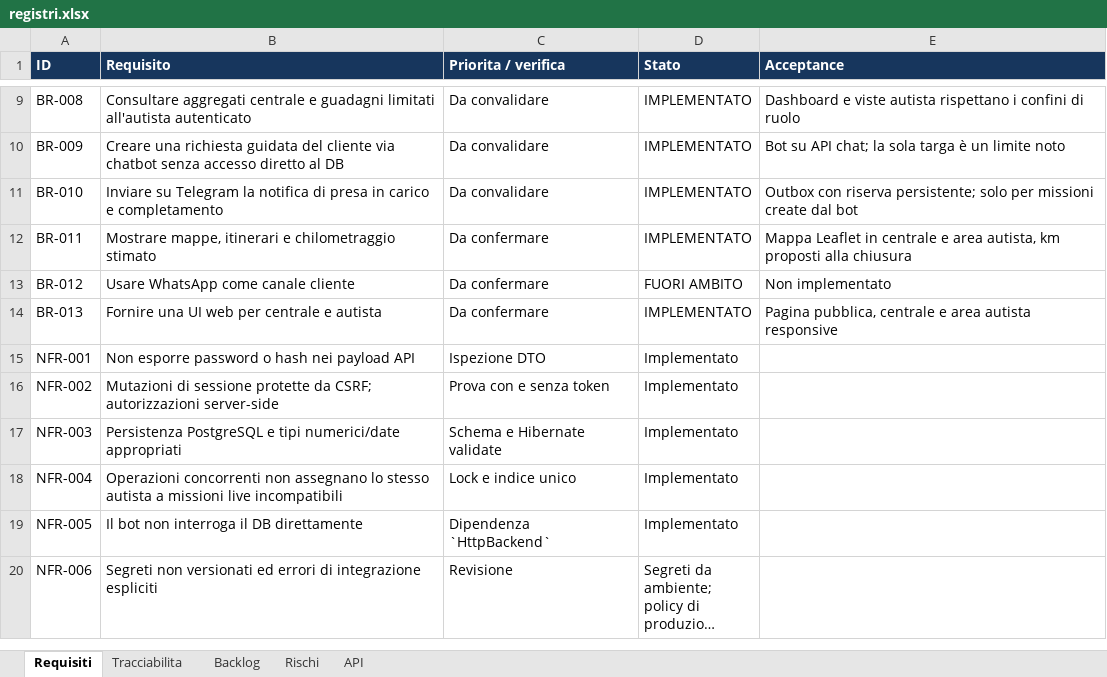
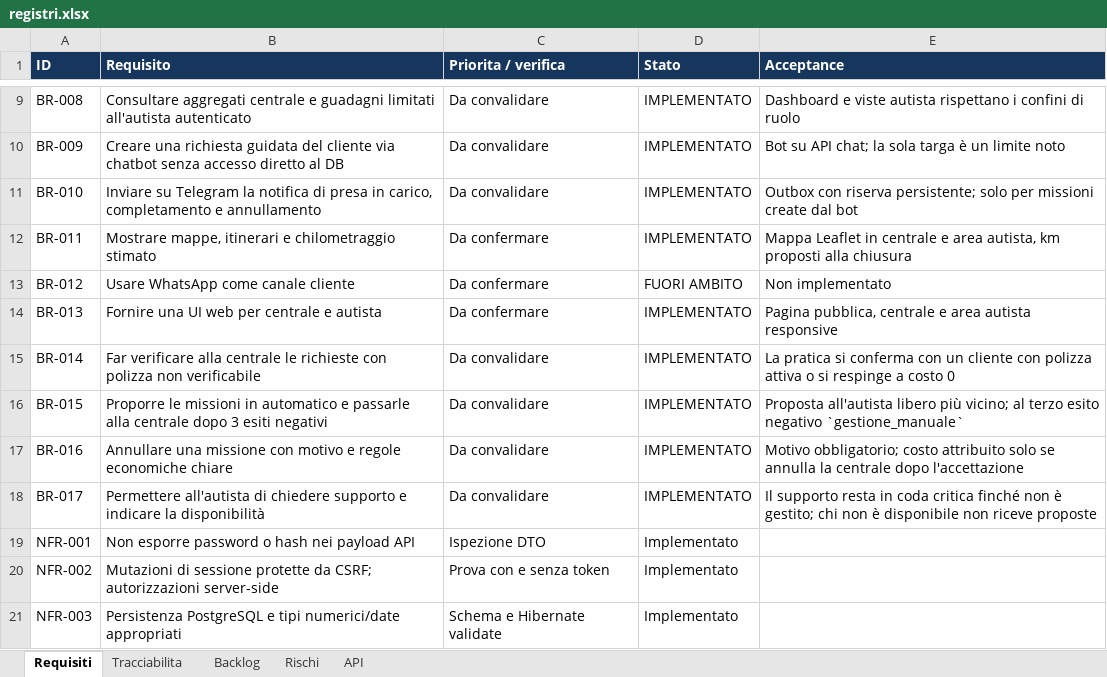
Before and after one commit to coluccimarco/fornitori-soccorso, an Excel workbook: docs/quality/registri.xlsx, sheet Requisiti, drawn as a sheet; only a part is shown, gaps mark what is left out; the shorter side is filled out with more unchanged rows; long unchanged cells end in …; values as stored, in another font and other column widths than the file's, no borders; table styles not drawn; the diff names each change by its address in the sheet, - before the commit and + after, or states it on an @@ line.

```diff
--- a/docs/quality/registri.xlsx (sheet Requisiti)
+++ b/docs/quality/registri.xlsx (sheet Requisiti)
-B11 (Requisito): …presa in carico e completamento
+B11 (Requisito): …presa in carico, completamento e annullamento
+row 15: BR-014 | Far verificare alla centrale le richieste con polizza non verificabile | Da convalidare | IMPLEMENTATO | La pratica si conferma con un cliente con polizza attiva o si respinge a costo 0
+row 16: BR-015 | Proporre le missioni in automatico e passarle alla centrale dopo 3 esiti negativi | Da convalidare | IMPLEMENTATO | Proposta all'autista libero più vicino; al terzo esito negativo `gestione_manuale`
+row 17: BR-016 | Annullare una missione con motivo e regole economiche chiare | Da convalidare | IMPLEMENTATO | Motivo obbligatorio; costo attribuito solo se annulla la centrale dopo l'accettazione
+row 18: BR-017 | Permettere all'autista di chiedere supporto e indicare la disponibilità | Da convalidare | IMPLEMENTATO | Il supporto resta in coda critica finché non è gestito; chi non è disponibile non riceve proposte
```
Also changed, not shown: sheet API, sheet Tracciabilita, sheet Backlog, sheet Rischi, 54 other files.
